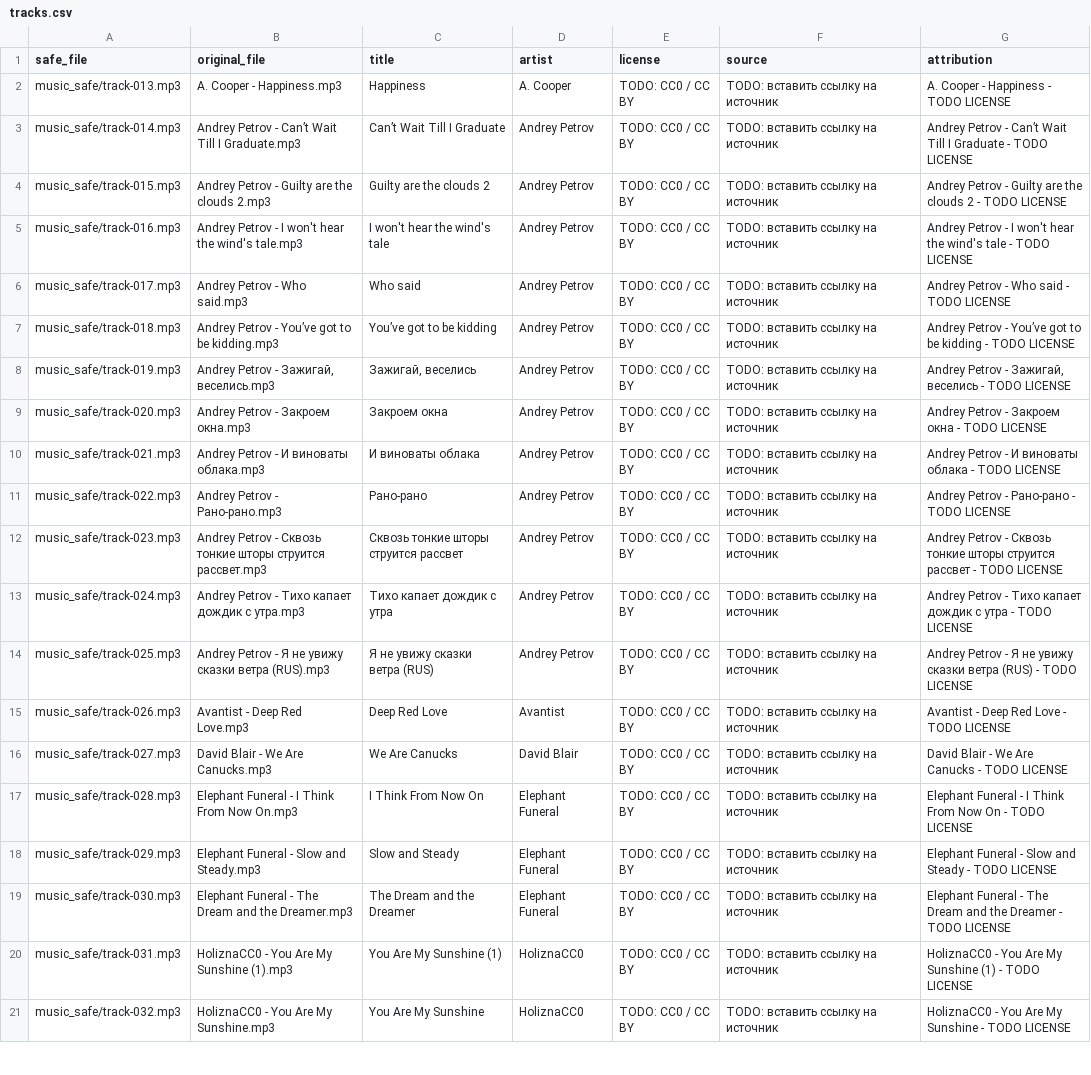
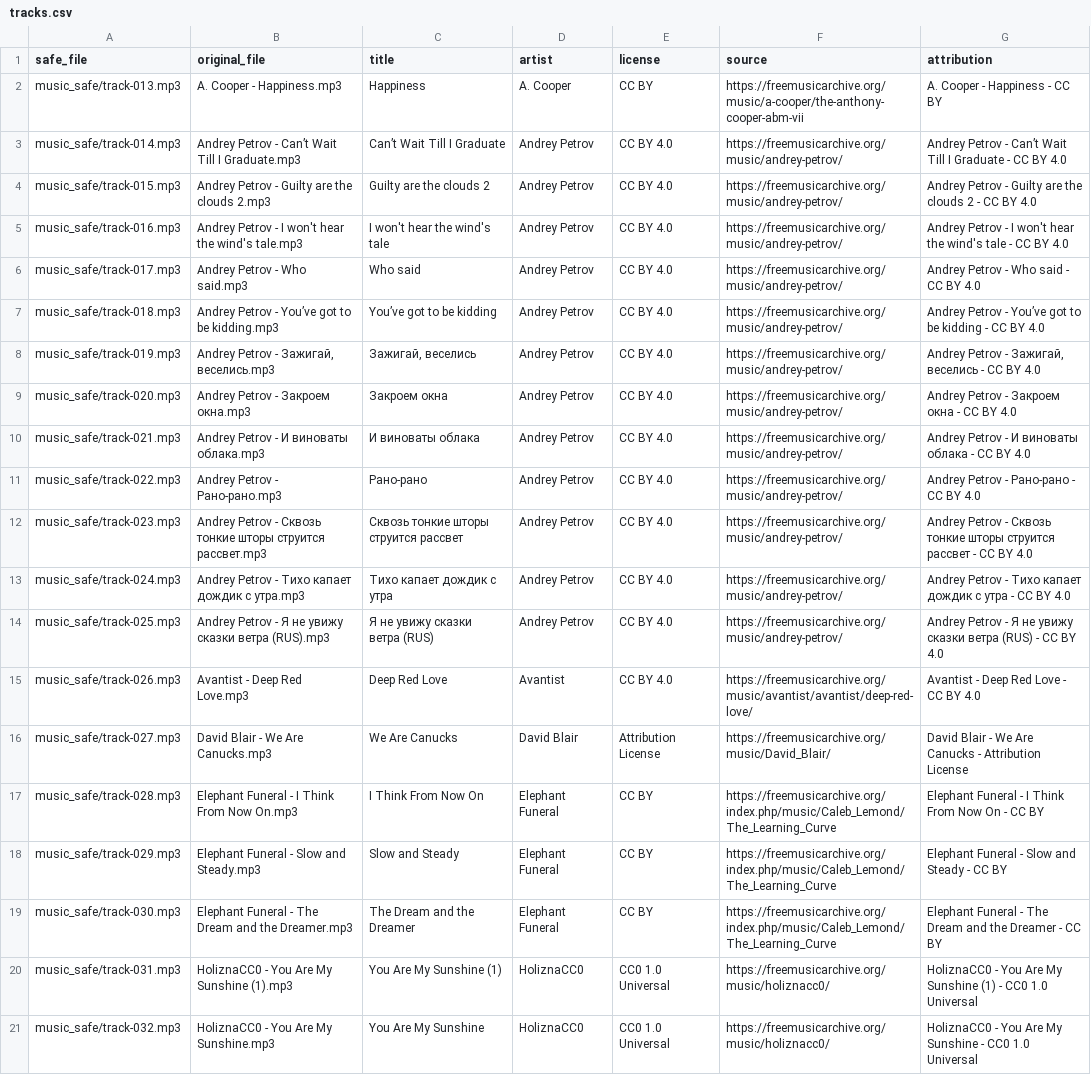
Before and after one commit to farobka/farobka-radio, a CSV file: tracks.csv, drawn as a sheet; only a part is shown; the diff covers the shown part only; the diff names each change by its address in the sheet, - before the commit and + after, or states it on an @@ line.

Commit message:
Apply verified FMA licenses

```diff
--- a/tracks.csv
+++ b/tracks.csv
-E2 (license): TODO: CC0 / CC BY
+E2 (license): CC BY
-F2 (source): TODO: вставить ссылку на источник
+F2 (source): https://freemusicarchive.org/music/a-cooper/the-anthony-cooper-abm-vii
-G2 (attribution): A. Cooper - Happiness - TODO LICENSE
+G2 (attribution): A. Cooper - Happiness - CC BY
-E3:E15 (license): TODO: CC0 / CC BY
+E3:E15 (license): CC BY 4.0
-F3:F14 (source): TODO: вставить ссылку на источник
+F3:F14 (source): https://freemusicarchive.org/music/andrey-petrov/
-G3 (attribution): …Graduate - TODO LICENSE
+G3 (attribution): …Graduate - CC BY 4.0
-G4 (attribution): …2 - TODO LICENSE
+G4 (attribution): …2 - CC BY 4.0
-G5 (attribution): …tale - TODO LICENSE
+G5 (attribution): …tale - CC BY 4.0
-G6 (attribution): Andrey Petrov - Who said - TODO LICENSE
+G6 (attribution): Andrey Petrov - Who said - CC BY 4.0
-G7 (attribution): …kidding - TODO LICENSE
+G7 (attribution): …kidding - CC BY 4.0
-G8 (attribution): …веселись - TODO LICENSE
+G8 (attribution): …веселись - CC BY 4.0
-G9 (attribution): Andrey Petrov - Закроем окна - TODO LICENSE
+G9 (attribution): Andrey Petrov - Закроем окна - CC BY 4.0
-G10 (attribution): …облака - TODO LICENSE
+G10 (attribution): …облака - CC BY 4.0
-G11 (attribution): Andrey Petrov - Рано-рано - TODO LICENSE
+G11 (attribution): Andrey Petrov - Рано-рано - CC BY 4.0
-G12 (attribution): …рассвет - TODO LICENSE
+G12 (attribution): …рассвет - CC BY 4.0
-G13 (attribution): …утра - TODO LICENSE
+G13 (attribution): …утра - CC BY 4.0
-G14 (attribution): …(RUS) - TODO LICENSE
+G14 (attribution): …(RUS) - CC BY 4.0
-F15 (source): TODO: вставить ссылку на источник
+F15 (source): https://freemusicarchive.org/music/avantist/avantist/deep-red-love/
-G15 (attribution): Avantist - Deep Red Love - TODO LICENSE
+G15 (attribution): Avantist - Deep Red Love - CC BY 4.0
-E16 (license): TODO: CC0 / CC BY
+E16 (license): Attribution License
-F16 (source): TODO: вставить ссылку на источник
+F16 (source): https://freemusicarchive.org/music/David_Blair/
-G16 (attribution): …Canucks - TODO LICENSE
+G16 (attribution): …Canucks - Attribution License
-E17:E19 (license): TODO: CC0 / CC BY
+E17:E19 (license): CC BY
-F17:F19 (source): TODO: вставить ссылку на источник
+F17:F19 (source): https://freemusicarchive.org/index.php/music/Caleb_Lemond/The_Learning_Curve
-G17 (attribution): …On - TODO LICENSE
+G17 (attribution): …On - CC BY
-G18 (attribution): …Steady - TODO LICENSE
+G18 (attribution): …Steady - CC BY
-G19 (attribution): …Dreamer - TODO LICENSE
+G19 (attribution): …Dreamer - CC BY
-E20:E21 (license): TODO: CC0 / CC BY
+E20:E21 (license): CC0 1.0 Universal
-F20:F21 (source): TODO: вставить ссылку на источник
+F20:F21 (source): https://freemusicarchive.org/music/holiznacc0/
-G20 (attribution): …(1) - TODO LICENSE
+G20 (attribution): …(1) - CC0 1.0 Universal
-G21 (attribution): …Sunshine - TODO LICENSE
+G21 (attribution): …Sunshine - CC0 1.0 Universal
```
Also changed, not shown: 4 removed rows and 66 edited cells elsewhere in this file, 4 other files.
